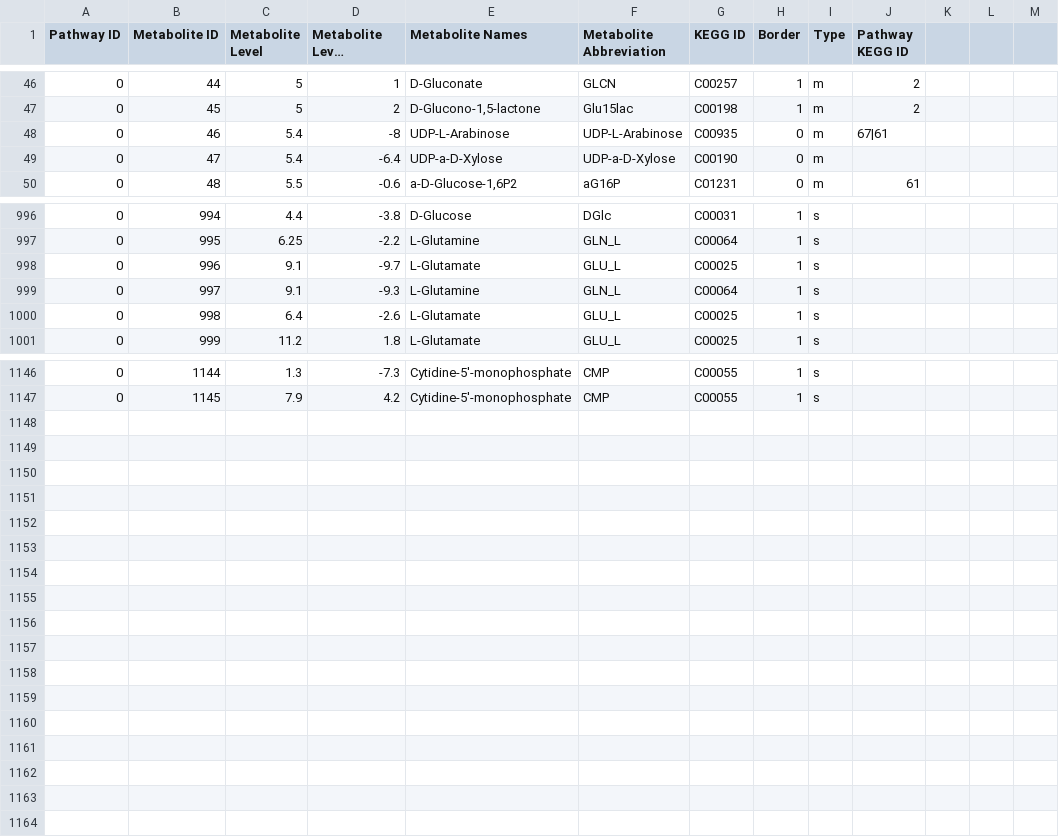
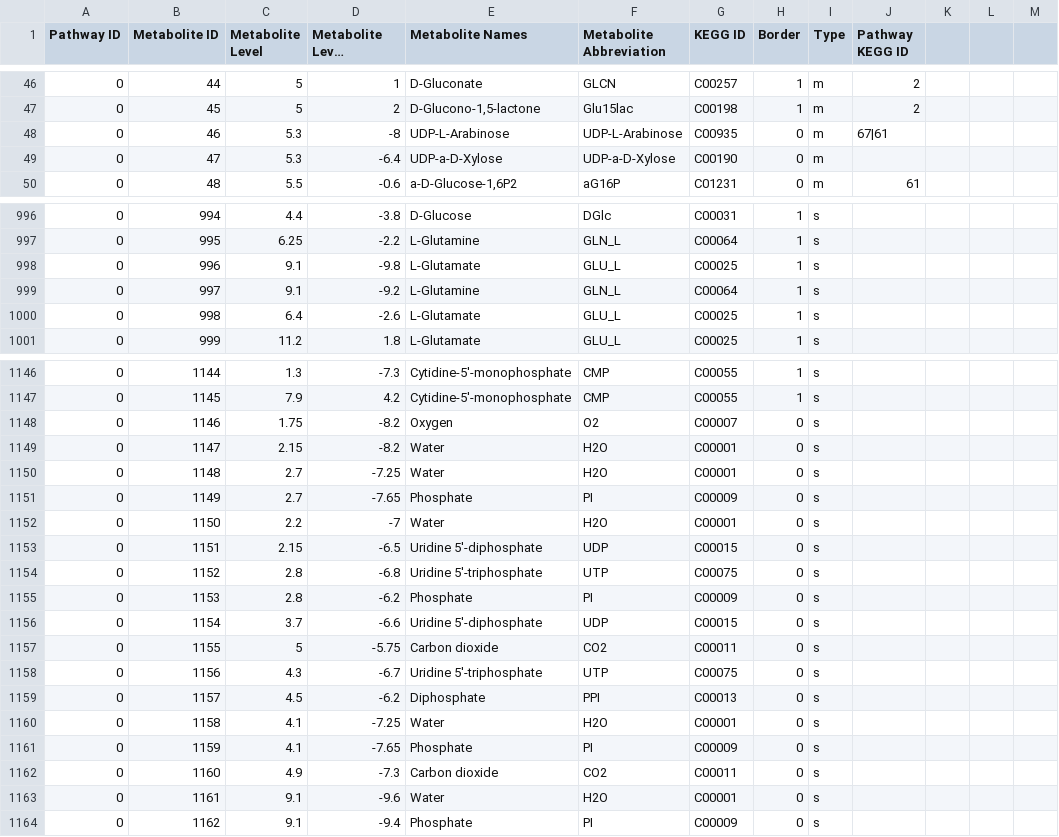
Before and after one commit to jimkell/mostSandbox, a CSV file: etc/visualization/pathway_metabolite_positions1.csv, drawn as a sheet; only a part is shown, gaps mark what is left out; long unchanged cells end in …; the diff names each change by its address in the sheet, - before the commit and + after, or states it on an @@ line.

Commit message:
Added side metabolites, reactions

```diff
--- a/etc/visualization/pathway_metabolite_positions1.csv
+++ b/etc/visualization/pathway_metabolite_positions1.csv
-C48:C49 (Metabolite Level): 5.4
+C48:C49 (Metabolite Level): 5.3
-D998 (Metabolite Level Position): -9.7
+D998 (Metabolite Level Position): -9.8
-D999 (Metabolite Level Position): -9.3
+D999 (Metabolite Level Position): -9.2
+row 1148: 0 | 1146 | 1.75 | -8.2 | Oxygen | O2 | C00007 | 0 | s
+row 1149: 0 | 1147 | 2.15 | -8.2 | Water | H2O | C00001 | 0 | s
+row 1150: 0 | 1148 | 2.7 | -7.25 | Water | H2O | C00001 | 0 | s
+row 1151: 0 | 1149 | 2.7 | -7.65 | Phosphate | PI | C00009 | 0 | s
+row 1152: 0 | 1150 | 2.2 | -7 | Water | H2O | C00001 | 0 | s
+row 1153: 0 | 1151 | 2.15 | -6.5 | Uridine 5'-diphosphate | UDP | C00015 | 0 | s
+row 1154: 0 | 1152 | 2.8 | -6.8 | Uridine 5'-triphosphate | UTP | C00075 | 0 | s
+row 1155: 0 | 1153 | 2.8 | -6.2 | Phosphate | PI | C00009 | 0 | s
+row 1156: 0 | 1154 | 3.7 | -6.6 | Uridine 5'-diphosphate | UDP | C00015 | 0 | s
+row 1157: 0 | 1155 | 5 | -5.75 | Carbon dioxide | CO2 | C00011 | 0 | s
+row 1158: 0 | 1156 | 4.3 | -6.7 | Uridine 5'-triphosphate | UTP | C00075 | 0 | s
+row 1159: 0 | 1157 | 4.5 | -6.2 | Diphosphate | PPI | C00013 | 0 | s
+row 1160: 0 | 1158 | 4.1 | -7.25 | Water | H2O | C00001 | 0 | s
+row 1161: 0 | 1159 | 4.1 | -7.65 | Phosphate | PI | C00009 | 0 | s
+row 1162: 0 | 1160 | 4.9 | -7.3 | Carbon dioxide | CO2 | C00011 | 0 | s
+row 1163: 0 | 1161 | 9.1 | -9.6 | Water | H2O | C00001 | 0 | s
+row 1164: 0 | 1162 | 9.1 | -9.4 | Phosphate | PI | C00009 | 0 | s
```
Also changed, not shown: etc/visualization/pathways_reaction_positions1.csv.
